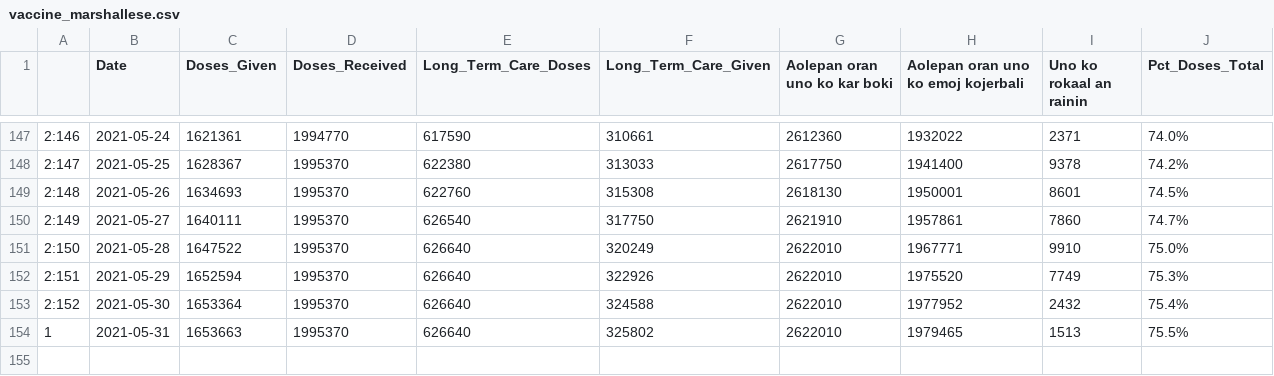
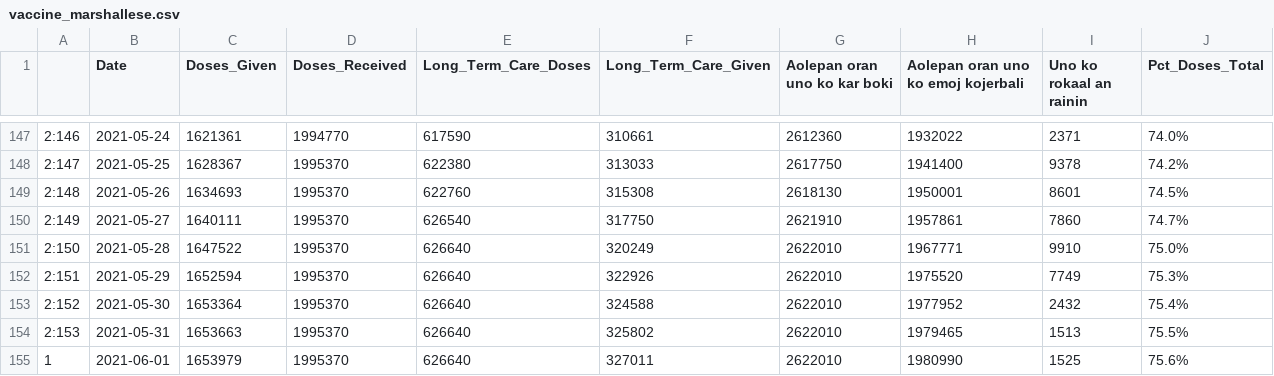
Before and after one commit to Arkansascovid/Main, a CSV file: Marshallese/vaccine_marshallese.csv, drawn as a sheet; only a part is shown, gaps mark what is left out.

```diff
--- a/Marshallese/vaccine_marshallese.csv
+++ b/Marshallese/vaccine_marshallese.csv
@@ -153,2 +153,3 @@
 "2:152","2021-05-30",1653364,1995370,626640,324588,2622010,1977952,2432,75.4%
-"1","2021-05-31",1653663,1995370,626640,325802,2622010,1979465,1513,75.5%
+"2:153","2021-05-31",1653663,1995370,626640,325802,2622010,1979465,1513,75.5%
+"1","2021-06-01",1653979,1995370,626640,327011,2622010,1980990,1525,75.6%
```
Also changed, not shown: Marshallese/Top_counties_new_cases_marshallese.csv, Marshallese/countyonlytoday_marshallese.csv, 4 other files.
